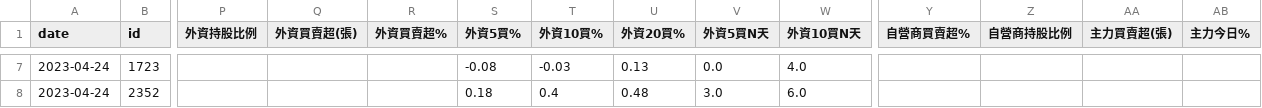
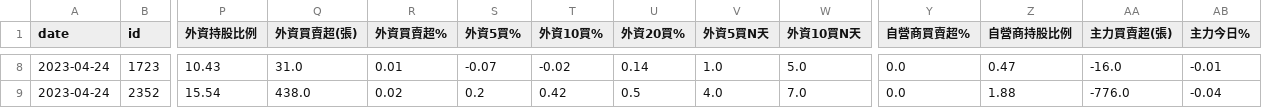
Before and after one commit to itony215/stock_data, a CSV file: data/投信10日以上無買入_今日買入.csv, drawn as a sheet; only a part is shown, gaps mark what is left out; addresses are those after the commit; the diff covers the shown part only; the diff names each change by its address in the sheet, - before the commit and + after, or states it on an @@ line.

```diff
--- a/data/投信10日以上無買入_今日買入.csv
+++ b/data/投信10日以上無買入_今日買入.csv
-P8 (外資持股比例): (empty)
+P8 (外資持股比例): 10.43
-Q8 (外資買賣超(張)): (empty)
+Q8 (外資買賣超(張)): 31.0
-R8 (外資買賣超%): (empty)
+R8 (外資買賣超%): 0.01
-S8 (外資5買%): -0.08
+S8 (外資5買%): -0.07
-T8 (外資10買%): -0.03
+T8 (外資10買%): -0.02
-U8 (外資20買%): 0.13
+U8 (外資20買%): 0.14
-V8 (外資5買N天): 0.0
+V8 (外資5買N天): 1.0
-W8 (外資10買N天): 4.0
+W8 (外資10買N天): 5.0
-Y8:Y9 (自營商買賣超%): (empty)
+Y8:Y9 (自營商買賣超%): 0.0
-Z8 (自營商持股比例): (empty)
+Z8 (自營商持股比例): 0.47
-AA8 (主力買賣超(張)): (empty)
+AA8 (主力買賣超(張)): -16.0
-AB8 (主力今日%): (empty)
+AB8 (主力今日%): -0.01
-P9 (外資持股比例): (empty)
+P9 (外資持股比例): 15.54
-Q9 (外資買賣超(張)): (empty)
+Q9 (外資買賣超(張)): 438.0
-R9 (外資買賣超%): (empty)
+R9 (外資買賣超%): 0.02
-S9 (外資5買%): 0.18
+S9 (外資5買%): 0.2
-T9 (外資10買%): 0.4
+T9 (外資10買%): 0.42
-U9 (外資20買%): 0.48
+U9 (外資20買%): 0.5
-V9 (外資5買N天): 3.0
+V9 (外資5買N天): 4.0
-W9 (外資10買N天): 6.0
+W9 (外資10買N天): 7.0
-Z9 (自營商持股比例): (empty)
+Z9 (自營商持股比例): 1.88
-AA9 (主力買賣超(張)): (empty)
+AA9 (主力買賣超(張)): -776.0
-AB9 (主力今日%): (empty)
+AB9 (主力今日%): -0.04
```
Also changed, not shown: 1 added row and 71 edited cells elsewhere in this file, data/A轉點5投信佔比高.csv, data/空方標的.csv, 11 other files.
